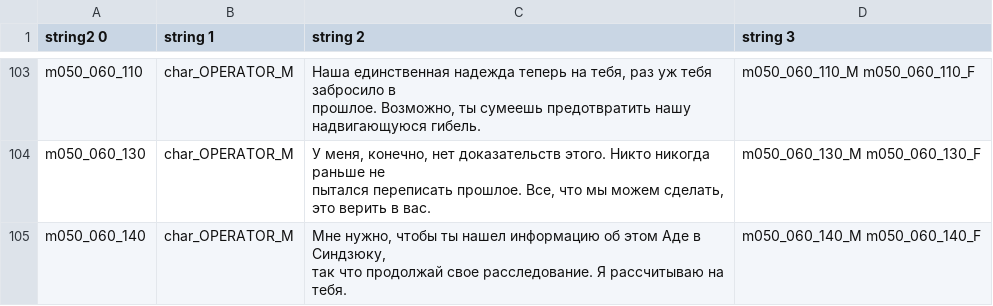
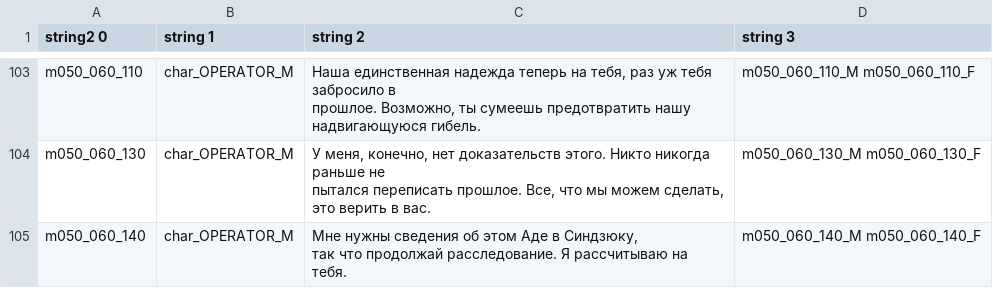
Before and after one commit to AceAsket/Digimon-Story-Time-Stranger-RU, a CSV file: csv/patch_text01/message/m050.mbe/000_Sheet1.csv, drawn as a sheet; only a part is shown, gaps mark what is left out.

```diff
--- a/csv/patch_text01/message/m050.mbe/000_Sheet1.csv
+++ b/csv/patch_text01/message/m050.mbe/000_Sheet1.csv
@@ -168,3 +168,3 @@ m050_060_130,char_OPERATOR_M,"У меня, конечно, нет доказат
 пытался переписать прошлое. Все, что мы можем сделать, это верить в вас.",m050_060_130_M m050_060_130_F
-m050_060_140,char_OPERATOR_M,"Мне нужно, чтобы ты нашел информацию об этом Аде в Синдзюку,
-так что продолжай свое расследование. Я рассчитываю на тебя.",m050_060_140_M m050_060_140_F
+m050_060_140,char_OPERATOR_M,"Мне нужны сведения об этом Аде в Синдзюку,
+так что продолжай расследование. Я рассчитываю на тебя.",m050_060_140_M m050_060_140_F
```
Also changed, not shown: csv/patch_text01/message/digimon_chat.mbe/000_Sheet1.csv, csv/patch_text01/message/m260.mbe/000_Sheet1.csv, 47 other files.
